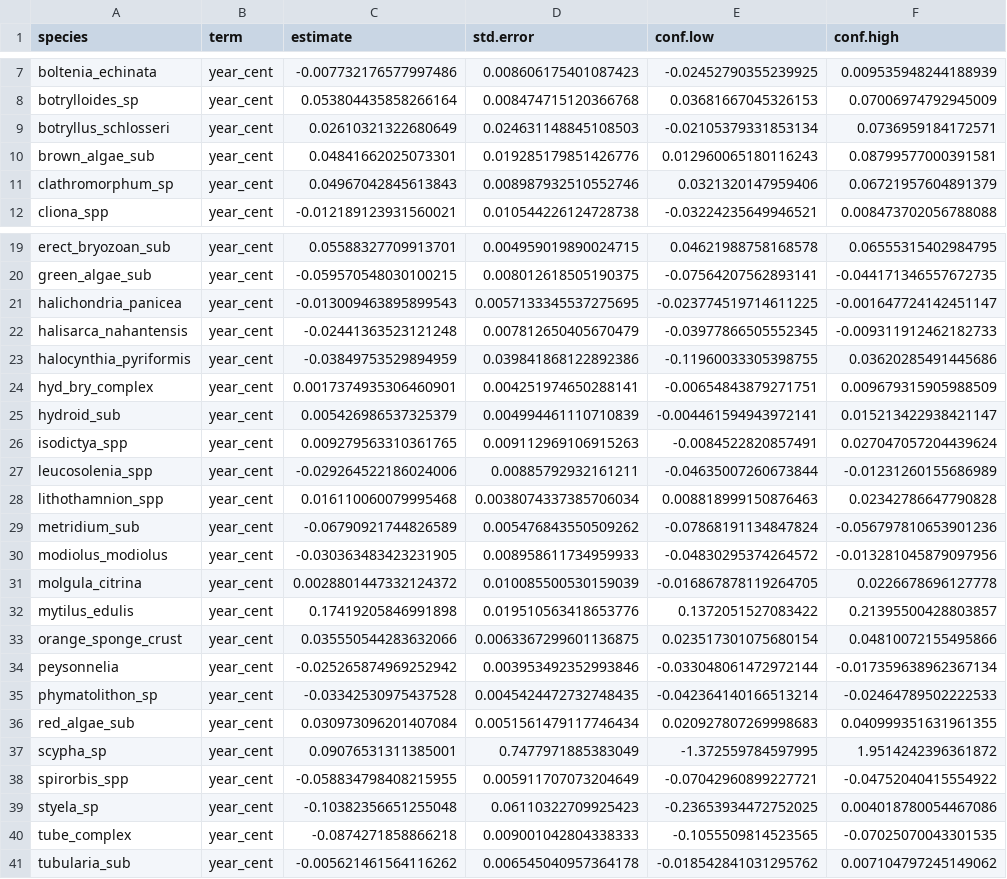
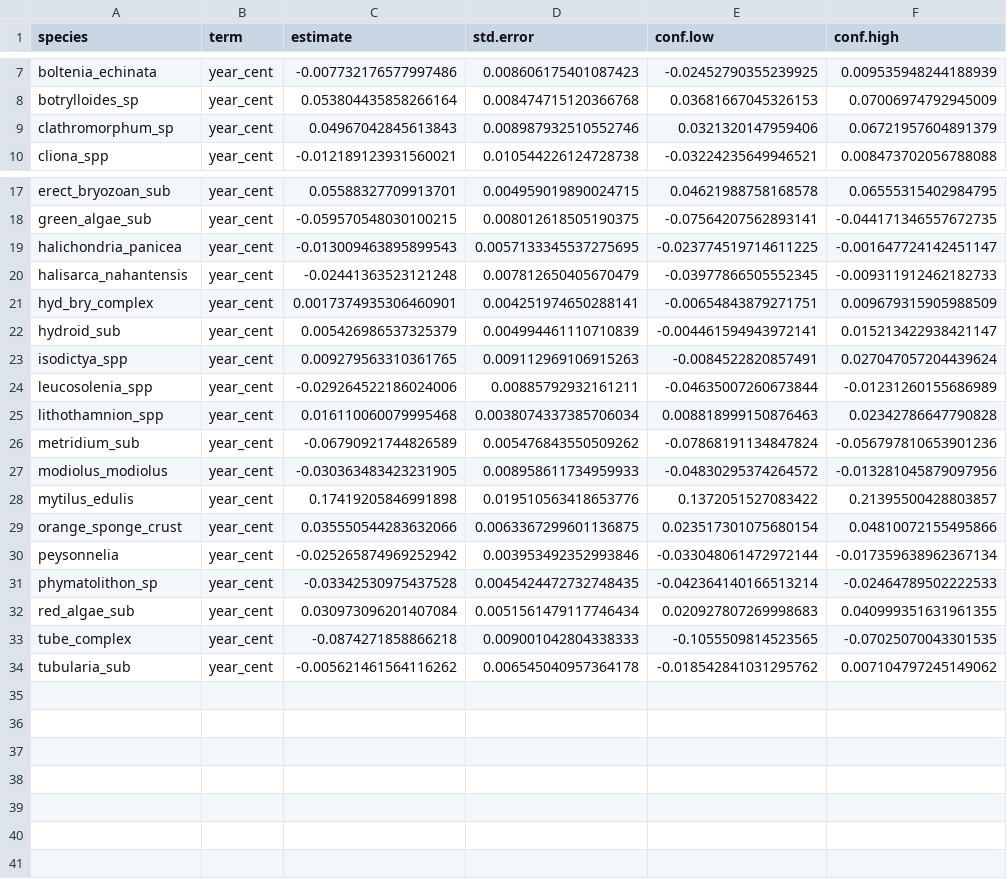
Before and after one commit to BAMcCollum/rock_wall_change_thermal_preference, a CSV file: data/change_coefficients_ordbetareg.csv, drawn as a sheet; only a part is shown, gaps mark what is left out; the diff names each change by its address in the sheet, - before the commit and + after, or states it on an @@ line.

Commit message:
updated data and figures with filtered species

```diff
--- a/data/change_coefficients_ordbetareg.csv
+++ b/data/change_coefficients_ordbetareg.csv
-row 9: botryllus_schlosseri | year_cent | 0.02610321322680649 | 0.024631148845108503 | -0.02105379331853134 | 0.0736959184172571
-row 10: brown_algae_sub | year_cent | 0.04841662025073301 | 0.019285179851426776 | 0.012960065180116243 | 0.08799577000391581
-row 23: halocynthia_pyriformis | year_cent | -0.03849753529894959 | 0.039841868122892386 | -0.11960033305398755 | 0.03620285491445686
-row 31: molgula_citrina | year_cent | 0.0028801447332124372 | 0.010085500530159039 | -0.016867878119264705 | 0.0226678696127778
-row 37: scypha_sp | year_cent | 0.09076531311385001 | 0.7477971885383049 | -1.372559784597995 | 1.9514242396361872
-row 38: spirorbis_spp | year_cent | -0.058834798408215955 | 0.005911707073204649 | -0.07042960899227721 | -0.04752040415554922
-row 39: styela_sp | year_cent | -0.10382356651255048 | 0.06110322709925423 | -0.23653934472752025 | 0.004018780054467086
```
Also changed, not shown: 4 other files.
